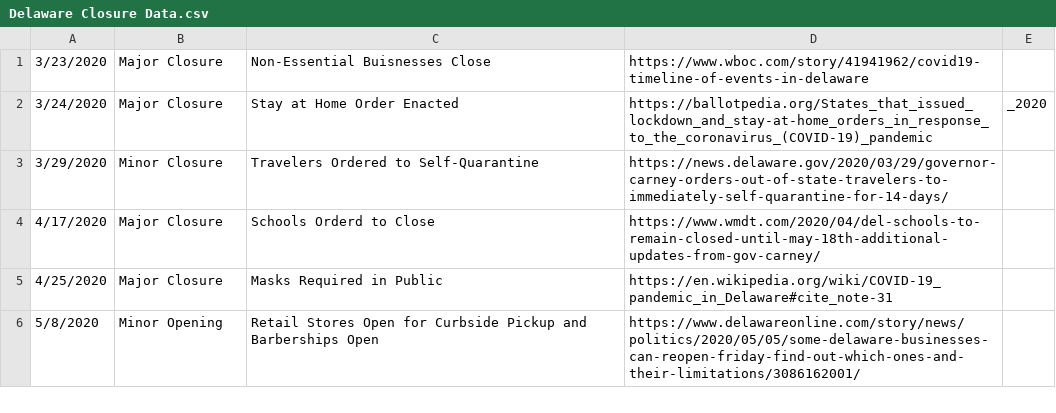
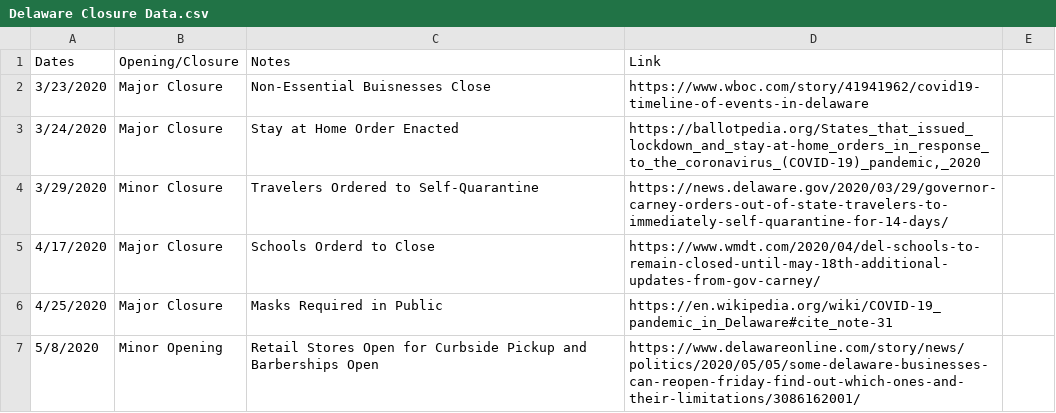
Before and after one commit to holiday-pettijohn/COVID-Tracking-Biola-Summer, a CSV file: Data/State Closure Data/Delaware Closure Data.csv, drawn as a sheet; only a part is shown.

```diff
--- a/Data/State Closure Data/Delaware Closure Data.csv
+++ b/Data/State Closure Data/Delaware Closure Data.csv
@@ -1,3 +1,4 @@
+Dates,Opening/Closure,Notes,Link
 3/23/2020,Major Closure,Non-Essential Buisnesses Close,https://www.wboc.com/story/41941962/covid19-timeline-of-events-in-delaware
-3/24/2020,Major Closure,Stay at Home Order Enacted,https://ballotpedia.org/States_that_issued_lockdown_and_stay-at-home_orders_in_response_to_the_coronavirus_(COVID-19)_pandemic,_2020
+3/24/2020,Major Closure,Stay at Home Order Enacted,"https://ballotpedia.org/States_that_issued_lockdown_and_stay-at-home_orders_in_response_to_the_coronavirus_(COVID-19)_pandemic,_2020"
 3/29/2020,Minor Closure,Travelers Ordered to Self-Quarantine,https://news.delaware.gov/2020/03/29/governor-carney-orders-out-of-state-travelers-to-immediately-self-quarantine-for-14-days/
```
Also changed, not shown: Data/State Closure Data/Alabama Closure Data.csv, Data/State Closure Data/Alaska Closure Data.csv, 2 other files.
